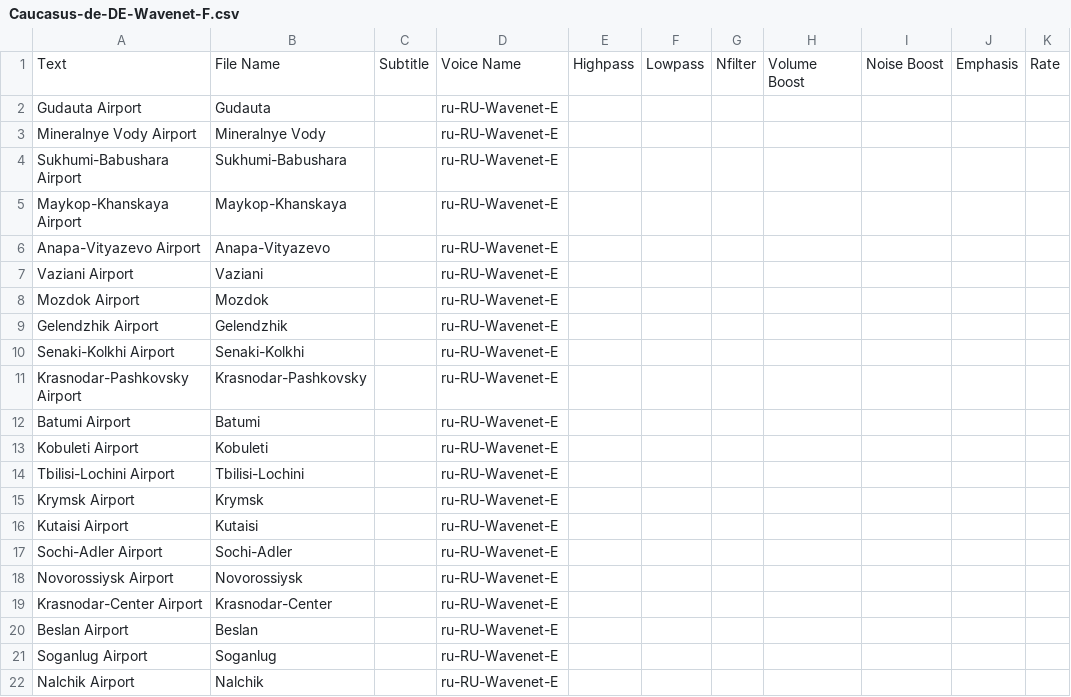
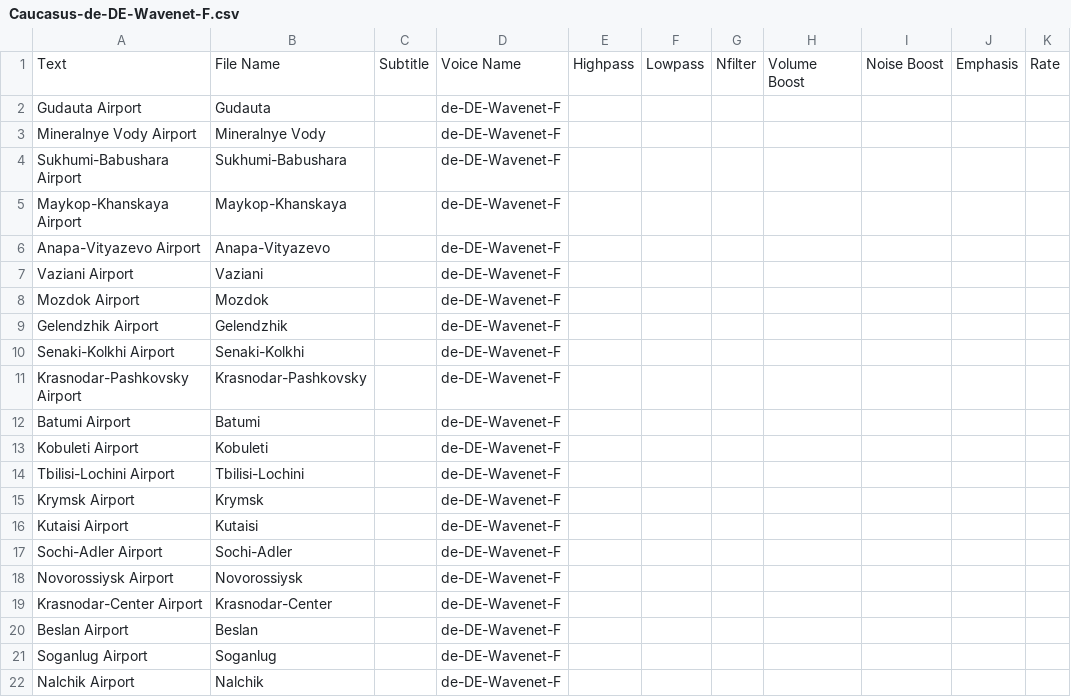
Before and after one commit to funkyfranky/TTS-Radio, a CSV file: examples/maps/Caucasus-de-DE-Wavenet-F.csv, drawn as a sheet; only a part is shown; the diff names each change by its address in the sheet, - before the commit and + after, or states it on an @@ line.

Commit message:
Update Caucasus-de-DE-Wavenet-F.csv

```diff
--- a/examples/maps/Caucasus-de-DE-Wavenet-F.csv
+++ b/examples/maps/Caucasus-de-DE-Wavenet-F.csv
-D2:D22: ru-RU-Wavenet-E
+D2:D22: de-DE-Wavenet-F
```
